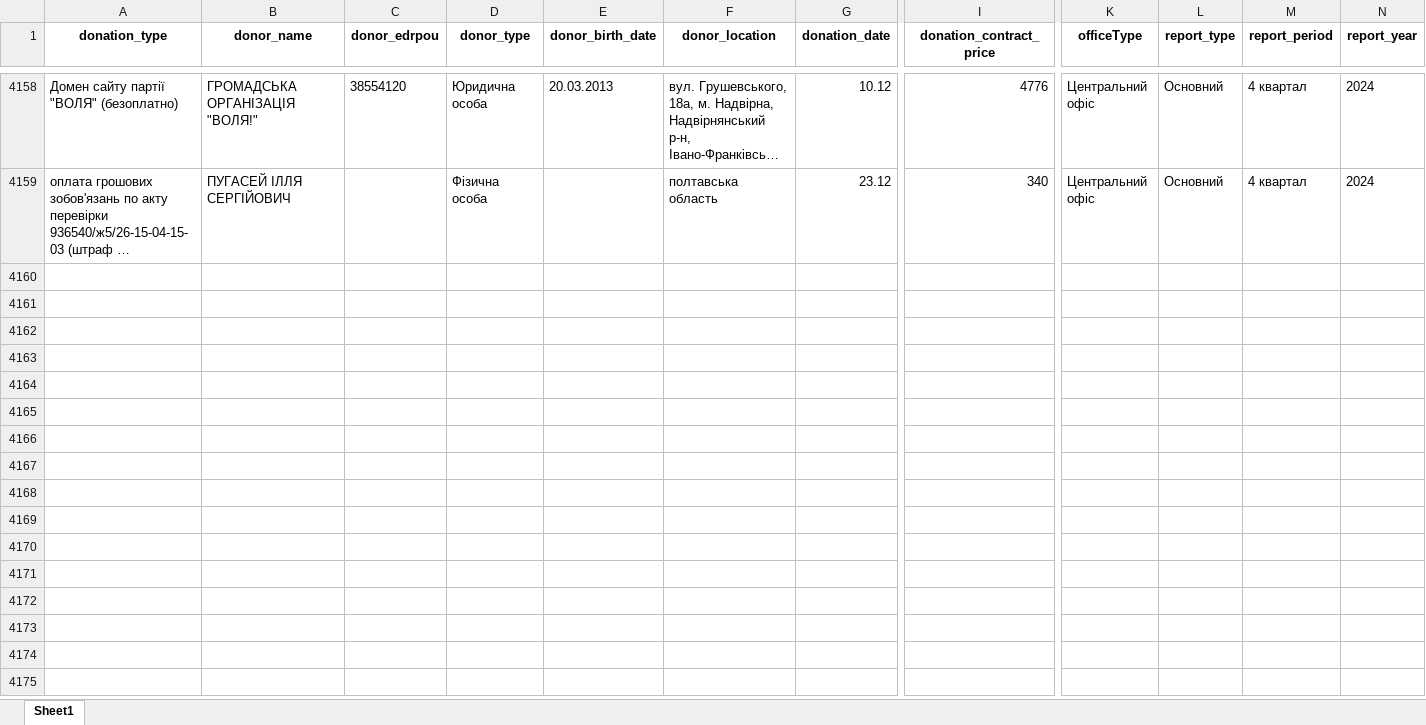
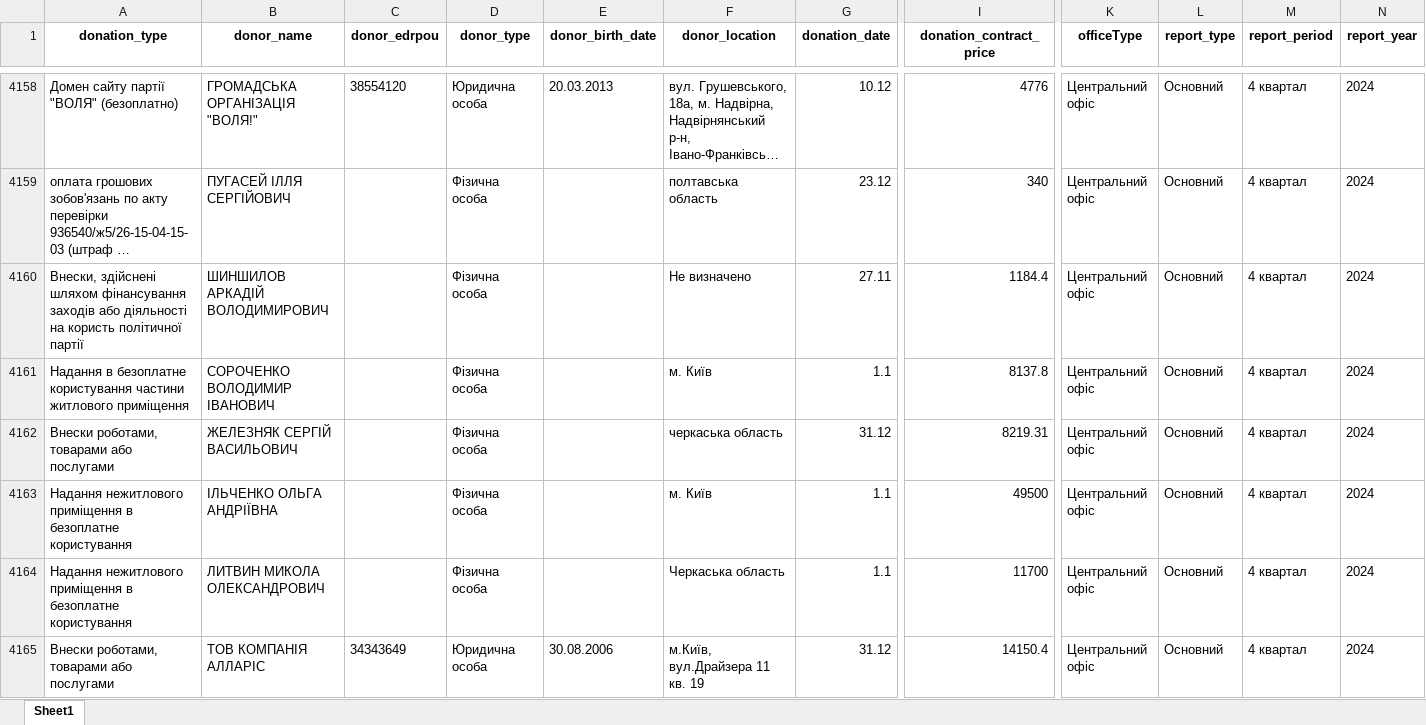
Before and after one commit to texty/politdata_nazk_tables, an Excel workbook: data/excel_tables/6_in_kind_donations.xlsx, sheet Sheet1, drawn as a sheet; only a part is shown, gaps mark what is left out; long unchanged cells end in …; values as stored, in another font and other column widths than the file's, no borders; rows hold the shown columns only; the diff covers the shown part only; the diff names each change by its address in the sheet, - before the commit and + after, or states it on an @@ line.

```diff
--- a/data/excel_tables/6_in_kind_donations.xlsx (sheet Sheet1)
+++ b/data/excel_tables/6_in_kind_donations.xlsx (sheet Sheet1)
+row 4160: Внески, здійснені шляхом фінансування заходів або діяльності на користь політичної партії | ШИНШИЛОВ АРКАДІЙ ВОЛОДИМИРОВИЧ |  | Фізична особа |  | Не визначено | 27.11 | 1184.4 | Центральний офіс | Основний | 4 квартал | 2024
+row 4161: Надання в безоплатне користування частини житлового приміщення | СОРОЧЕНКО ВОЛОДИМИР ІВАНОВИЧ |  | Фізична особа |  | м. Київ | 1.1 | 8137.8 | Центральний офіс | Основний | 4 квартал | 2024
+row 4162: Внески роботами, товарами або послугами | ЖЕЛЕЗНЯК СЕРГІЙ ВАСИЛЬОВИЧ |  | Фізична особа |  | черкаська область | 31.12 | 8219.31 | Центральний офіс | Основний | 4 квартал | 2024
+row 4163: Надання нежитлового приміщення в безоплатне користування | ІЛЬЧЕНКО ОЛЬГА АНДРІЇВНА |  | Фізична особа |  | м. Київ | 1.1 | 49500 | Центральний офіс | Основний | 4 квартал | 2024
+row 4164: Надання нежитлового приміщення в безоплатне користування | ЛИТВИН МИКОЛА ОЛЕКСАНДРОВИЧ |  | Фізична особа |  | Черкаська область | 1.1 | 11700 | Центральний офіс | Основний | 4 квартал | 2024
+row 4165: Внески роботами, товарами або послугами | ТОВ КОМПАНІЯ АЛЛАРІС | 34343649 | Юридична особа | 30.08.2006 | м.Київ, вул.Драйзера 11 кв. 19 | 31.12 | 14150.4 | Центральний офіс | Основний | 4 квартал | 2024
```
Also changed, not shown: 5 added rows and 2 edited cells elsewhere in this sheet, data/excel_tables/0_report_duplcates.xlsx, data/excel_tables/0_reports_per_period_per_party.xlsx, 18 other files.
